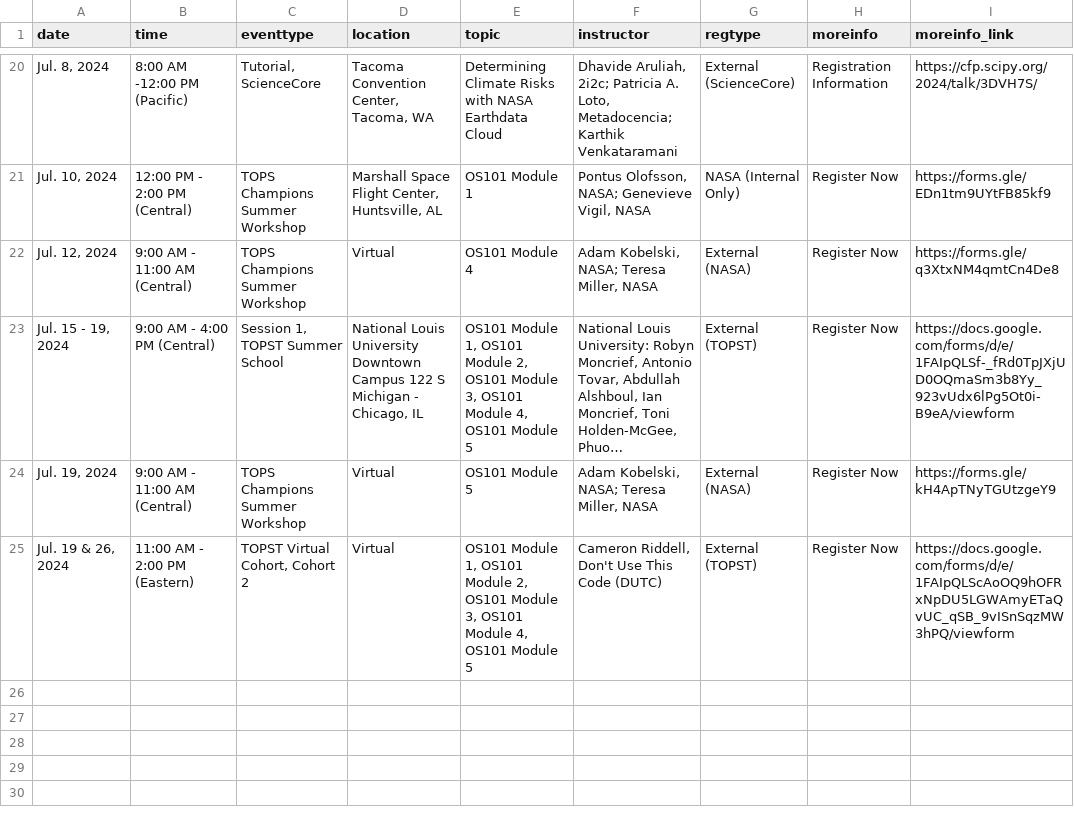
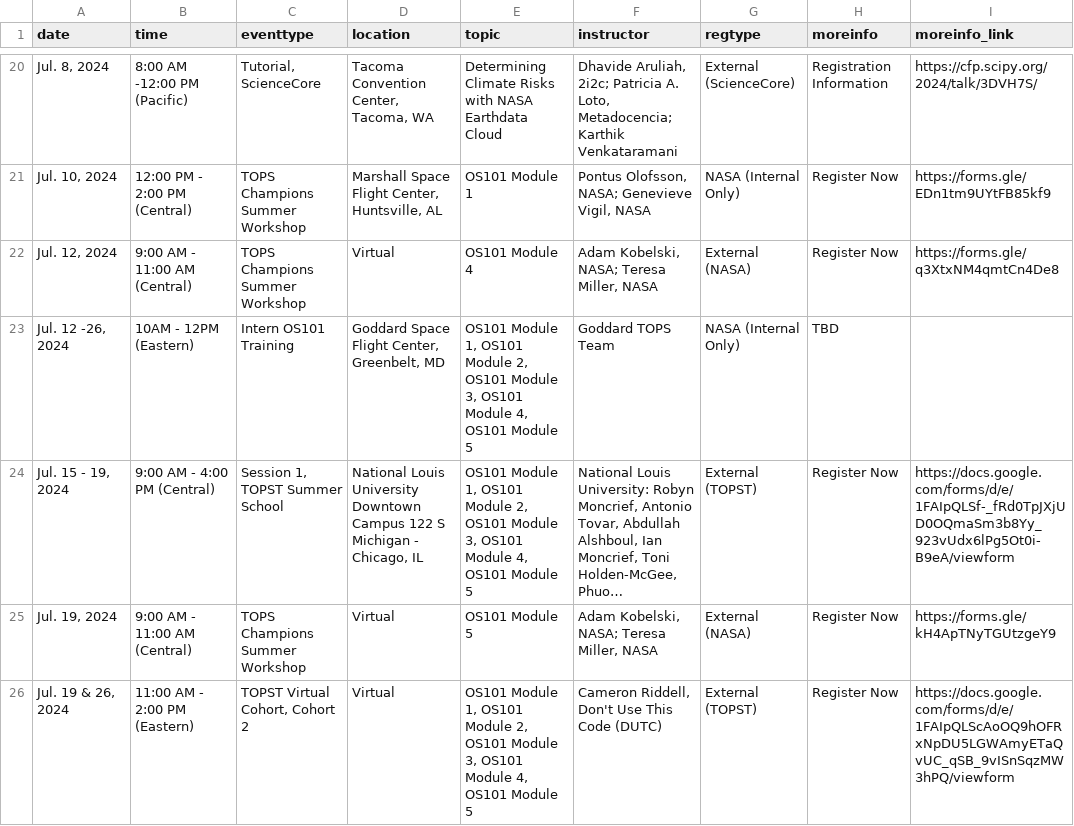
Before and after one commit to bressler1995/TOPS-Website-Front-End, a CSV file: _data/past.csv, drawn as a sheet; only a part is shown, gaps mark what is left out; long unchanged cells end in …; the diff covers the shown part only; the diff names each change by its address in the sheet, - before the commit and + after, or states it on an @@ line.

```diff
--- a/_data/past.csv
+++ b/_data/past.csv
+row 23: Jul. 12 -26, 2024 | 10AM - 12PM (Eastern) | Intern OS101 Training | Goddard Space Flight Center, Greenbelt, MD | OS101 Module 1, OS101 Module 2, OS101 Module 3, OS101 Module 4, OS101 Module 5 | Goddard TOPS Team | NASA (Internal Only) | TBD
```
Also changed, not shown: 4 added rows elsewhere in this file, _data/inperson.csv, _data/virtual.csv.
